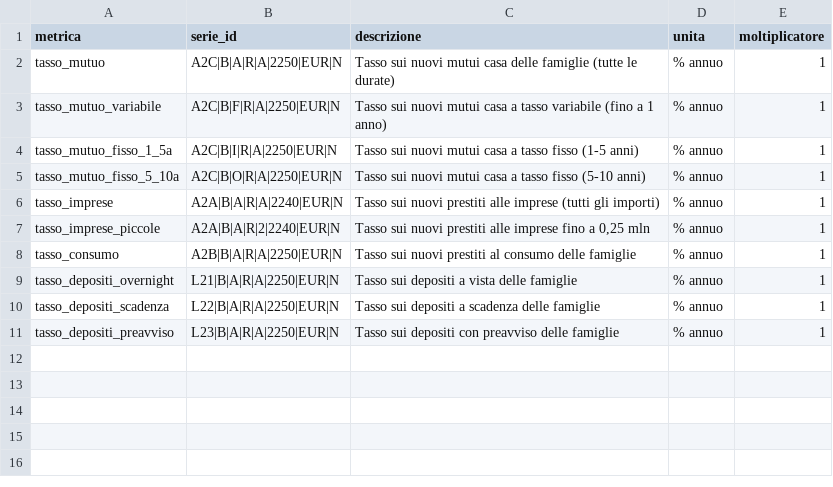
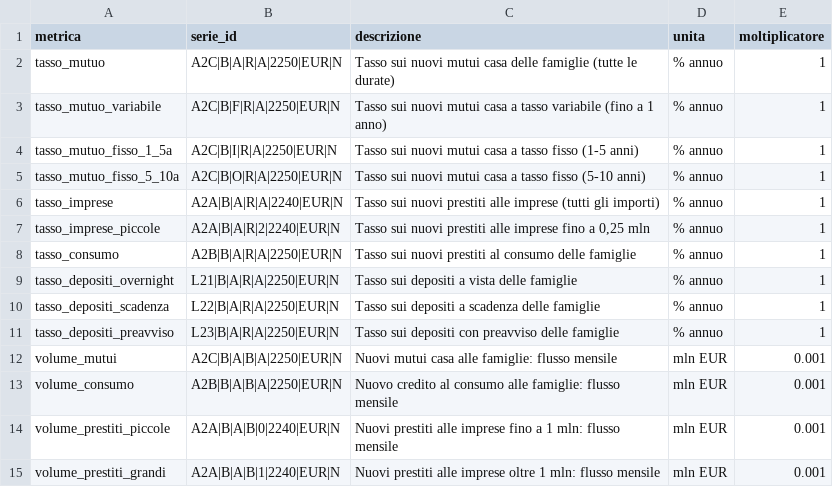
Before and after one commit to dataciviclab/sistema-bancario, a CSV file: datasets/ecb-mir/series_catalog.csv, drawn as a sheet; the diff names each change by its address in the sheet, - before the commit and + after, or states it on an @@ line.

Commit message:
feat(mir): volumi di nuovo credito per trimestre
I tassi dicono a che prezzo, non quanto. Aggiunti i flussi di nuove
erogazioni (DATA_TYPE_MIR=B), che sono la parte mancante del quadro.

- 4 serie: nuovi mutui casa, credito al consumo, prestiti alle imprese fino a
  1 mln e oltre 1 mln (per le imprese la BCE non pubblica un totale "tutti gli
  importi": il totale e' la somma delle due classi)
- `mart_mir_volumi` (nuovo): i volumi sono FLUSSI, quindi nel trimestre si
  sommano — al contrario dei tassi, che sono livelli e si mediano. La regola
  e' scritta nel codice e fissata da un test
- dashboard: sezione "Nuovo credito per trimestre"

Cosa emerge (Italia, miliardi per trimestre):
- nuovi mutui: 20,3 (2021Q1) -> 12,3 (2024Q1) -> 18,9 (2025Q4)
- prestiti alle imprese: 133,6 (2025Q4) e 140,5 (2026Q2). Non e' un massimo
  storico: nel 2008Q4 erano 184,9. Il livello attuale e' alto, ma va detto
  rispetto a cosa
- quota di credito nuovo alle imprese sotto 1 mln: 39,8% (2021Q1), 36,4%
  (2025Q4), 31,8% (2026Q3). La serie oscilla tra 28,3% (2008Q4) e 47,4%
  (2018Q2): il calo va letto dentro un ciclo, non come discesa lineare

```diff
--- a/datasets/ecb-mir/series_catalog.csv
+++ b/datasets/ecb-mir/series_catalog.csv
+row 12: volume_mutui | A2C|B|A|B|A|2250|EUR|N | Nuovi mutui casa alle famiglie: flusso mensile | mln EUR | 0.001
+row 13: volume_consumo | A2B|B|A|B|A|2250|EUR|N | Nuovo credito al consumo alle famiglie: flusso mensile | mln EUR | 0.001
+row 14: volume_prestiti_piccole | A2A|B|A|B|0|2240|EUR|N | Nuovi prestiti alle imprese fino a 1 mln: flusso mensile | mln EUR | 0.001
+row 15: volume_prestiti_grandi | A2A|B|A|B|1|2240|EUR|N | Nuovi prestiti alle imprese oltre 1 mln: flusso mensile | mln EUR | 0.001
```
Also changed, not shown: 3 other files.
